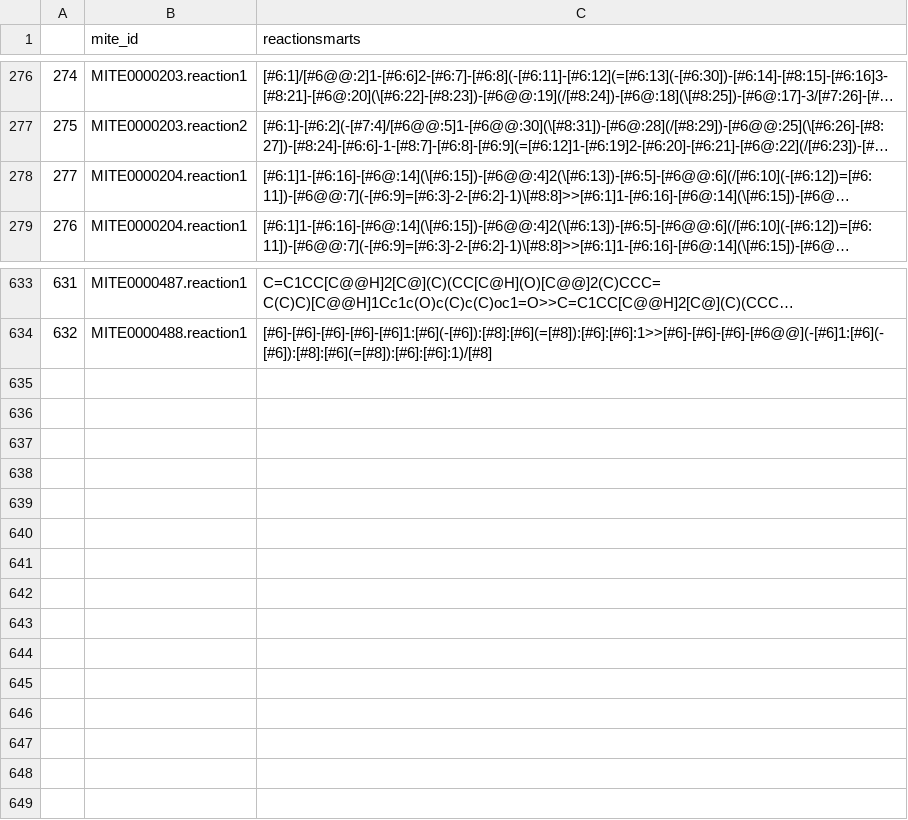
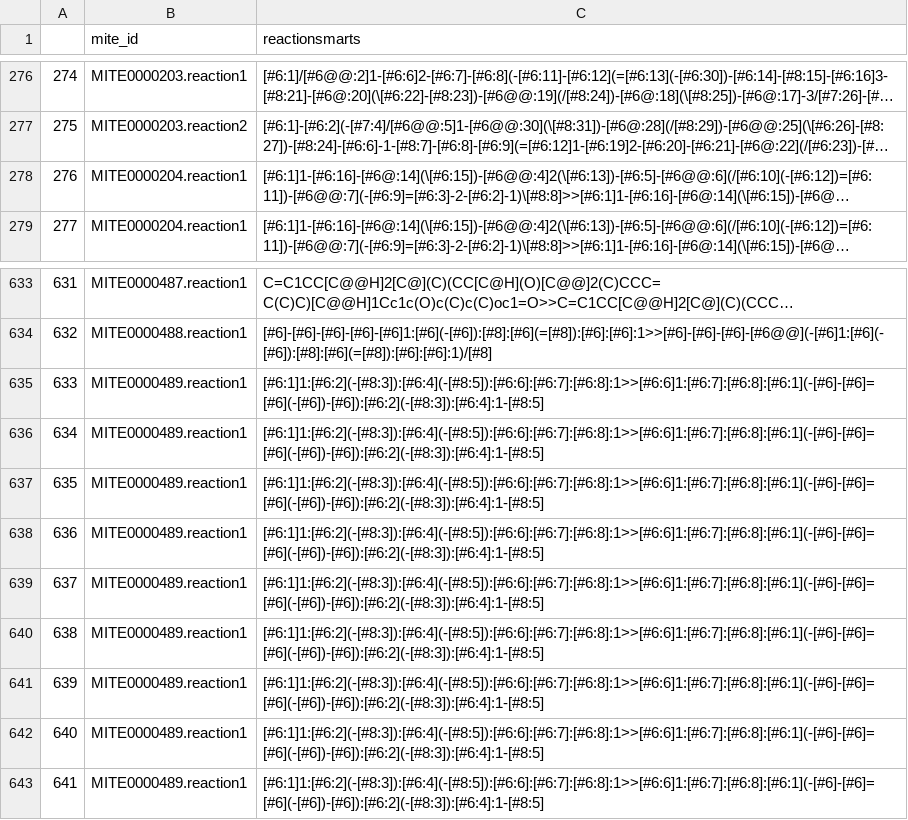
Before and after one commit to mite-standard/mite_data, a CSV file: mite_data/metadata/dump_smarts.csv, drawn as a sheet; only a part is shown, gaps mark what is left out; long unchanged cells end in …; the diff names each change by its address in the sheet, - before the commit and + after, or states it on an @@ line.

```diff
--- a/mite_data/metadata/dump_smarts.csv
+++ b/mite_data/metadata/dump_smarts.csv
@@ column A renumbered between rows 278 and 624 @@
+row 635: 633 | MITE0000489.reaction1 | [#6:1]1:[#6:2](-[#8:3]):[#6:4](-[#8:5]):[#6:6]:[#6:7]:[#6:8]:1>>[#6:6]1:[#6:7]:[#6:8]:[#6:1](-[#6]-[#6]=[#6](-[#6])-[#6]):[#6:2](-[#8:3]):[#6:4]:1-[#8:5]
+row 636: 634 | MITE0000489.reaction1 | [#6:1]1:[#6:2](-[#8:3]):[#6:4](-[#8:5]):[#6:6]:[#6:7]:[#6:8]:1>>[#6:6]1:[#6:7]:[#6:8]:[#6:1](-[#6]-[#6]=[#6](-[#6])-[#6]):[#6:2](-[#8:3]):[#6:4]:1-[#8:5]
+row 637: 635 | MITE0000489.reaction1 | [#6:1]1:[#6:2](-[#8:3]):[#6:4](-[#8:5]):[#6:6]:[#6:7]:[#6:8]:1>>[#6:6]1:[#6:7]:[#6:8]:[#6:1](-[#6]-[#6]=[#6](-[#6])-[#6]):[#6:2](-[#8:3]):[#6:4]:1-[#8:5]
+row 638: 636 | MITE0000489.reaction1 | [#6:1]1:[#6:2](-[#8:3]):[#6:4](-[#8:5]):[#6:6]:[#6:7]:[#6:8]:1>>[#6:6]1:[#6:7]:[#6:8]:[#6:1](-[#6]-[#6]=[#6](-[#6])-[#6]):[#6:2](-[#8:3]):[#6:4]:1-[#8:5]
+row 639: 637 | MITE0000489.reaction1 | [#6:1]1:[#6:2](-[#8:3]):[#6:4](-[#8:5]):[#6:6]:[#6:7]:[#6:8]:1>>[#6:6]1:[#6:7]:[#6:8]:[#6:1](-[#6]-[#6]=[#6](-[#6])-[#6]):[#6:2](-[#8:3]):[#6:4]:1-[#8:5]
+row 640: 638 | MITE0000489.reaction1 | [#6:1]1:[#6:2](-[#8:3]):[#6:4](-[#8:5]):[#6:6]:[#6:7]:[#6:8]:1>>[#6:6]1:[#6:7]:[#6:8]:[#6:1](-[#6]-[#6]=[#6](-[#6])-[#6]):[#6:2](-[#8:3]):[#6:4]:1-[#8:5]
+row 641: 639 | MITE0000489.reaction1 | [#6:1]1:[#6:2](-[#8:3]):[#6:4](-[#8:5]):[#6:6]:[#6:7]:[#6:8]:1>>[#6:6]1:[#6:7]:[#6:8]:[#6:1](-[#6]-[#6]=[#6](-[#6])-[#6]):[#6:2](-[#8:3]):[#6:4]:1-[#8:5]
+row 642: 640 | MITE0000489.reaction1 | [#6:1]1:[#6:2](-[#8:3]):[#6:4](-[#8:5]):[#6:6]:[#6:7]:[#6:8]:1>>[#6:6]1:[#6:7]:[#6:8]:[#6:1](-[#6]-[#6]=[#6](-[#6])-[#6]):[#6:2](-[#8:3]):[#6:4]:1-[#8:5]
+row 643: 641 | MITE0000489.reaction1 | [#6:1]1:[#6:2](-[#8:3]):[#6:4](-[#8:5]):[#6:6]:[#6:7]:[#6:8]:1>>[#6:6]1:[#6:7]:[#6:8]:[#6:1](-[#6]-[#6]=[#6](-[#6])-[#6]):[#6:2](-[#8:3]):[#6:4]:1-[#8:5]
```
Also changed, not shown: mite_data/metadata/dump_smiles.csv, mite_data/metadata/mite_prot_accessions.csv, 5 other files.
